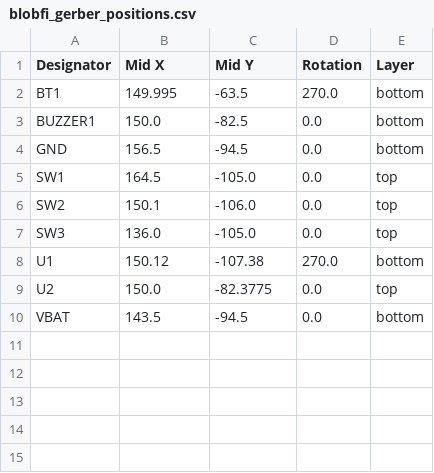
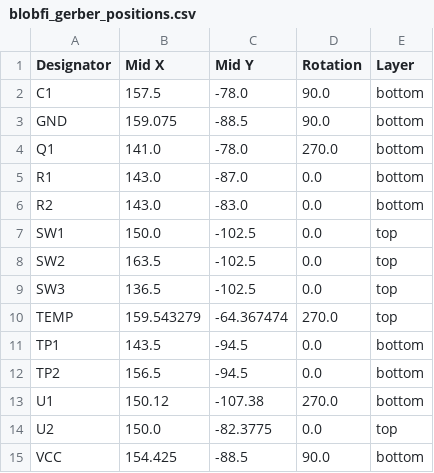
Before and after one commit to Anvarys/blobfi, a CSV file: PCB/production/blobfi_gerber_positions.csv, drawn as a sheet.

```diff
--- a/PCB/production/blobfi_gerber_positions.csv
+++ b/PCB/production/blobfi_gerber_positions.csv
@@ -1,10 +1,15 @@
 Designator,Mid X,Mid Y,Rotation,Layer
-BT1,149.995,-63.5,270.0,bottom
-BUZZER1,150.0,-82.5,0.0,bottom
-GND,156.5,-94.5,0.0,bottom
-SW1,164.5,-105.0,0.0,top
-SW2,150.1,-106.0,0.0,top
-SW3,136.0,-105.0,0.0,top
+C1,157.5,-78.0,90.0,bottom
+GND,159.075,-88.5,90.0,bottom
+Q1,141.0,-78.0,270.0,bottom
+R1,143.0,-87.0,0.0,bottom
+R2,143.0,-83.0,0.0,bottom
+SW1,150.0,-102.5,0.0,top
+SW2,163.5,-102.5,0.0,top
+SW3,136.5,-102.5,0.0,top
+TEMP,159.543279,-64.367474,270.0,top
+TP1,143.5,-94.5,0.0,bottom
+TP2,156.5,-94.5,0.0,bottom
 U1,150.12,-107.38,270.0,bottom
 U2,150.0,-82.3775,0.0,top
-VBAT,143.5,-94.5,0.0,bottom
+VCC,154.425,-88.5,90.0,bottom
```
Also changed, not shown: PCB/production/blobfi_gerber_bom.csv, 17 other files.
